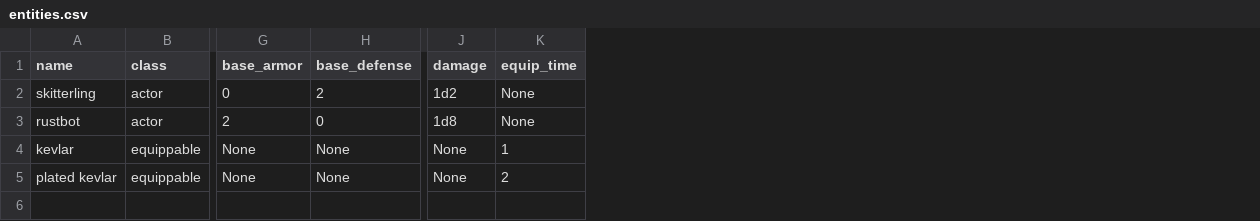
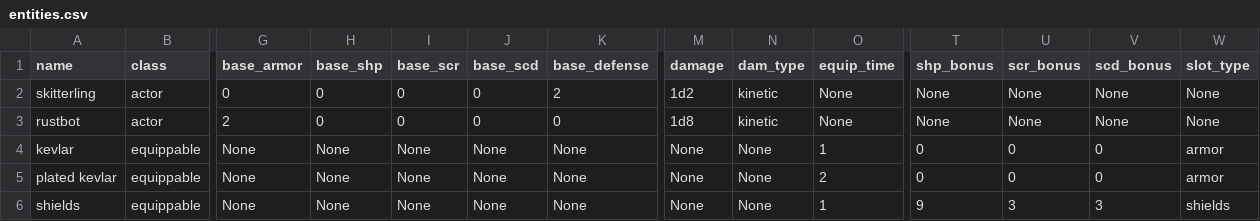
Before and after one commit to jeanmerlet/starbase, a CSV file: data/entities.csv, drawn as a sheet; only a part is shown, gaps mark what is left out; rows hold the shown columns only; the diff names each change by its address in the sheet, - before the commit and + after, or states it on an @@ line.

```diff
--- a/data/entities.csv
+++ b/data/entities.csv
+column H (base_shp), rows 2-5: 0 | 0 | None | None
+column I (base_scr), rows 2-5: 0 | 0 | None | None
+column J (base_scd), rows 2-5: 0 | 0 | None | None
+column N (dam_type), rows 2-5: kinetic | kinetic | None | None
+column T (shp_bonus), rows 2-5: None | None | 0 | 0
+column U (scr_bonus), rows 2-5: None | None | 0 | 0
+column V (scd_bonus), rows 2-5: None | None | 0 | 0
+column W (slot_type), rows 2-5: None | None | armor | armor
+row 6: shields | equippable | None | None | None | None | None | None | None | 1 | 9 | 3 | 3 | shields
```
Also changed, not shown: 8 other files.
